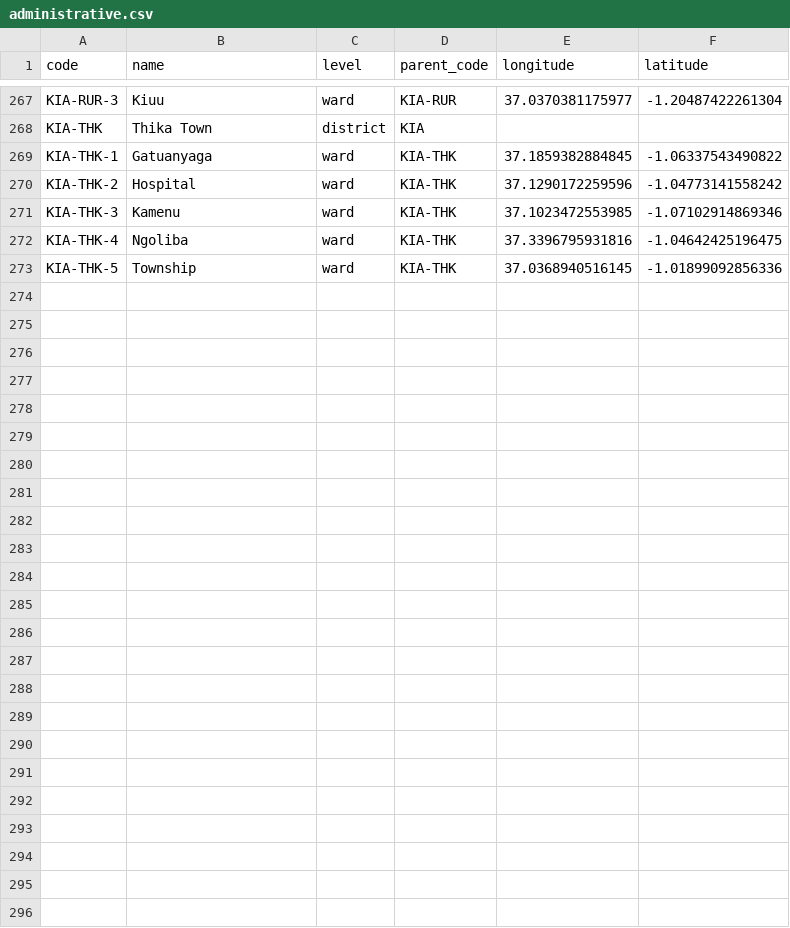
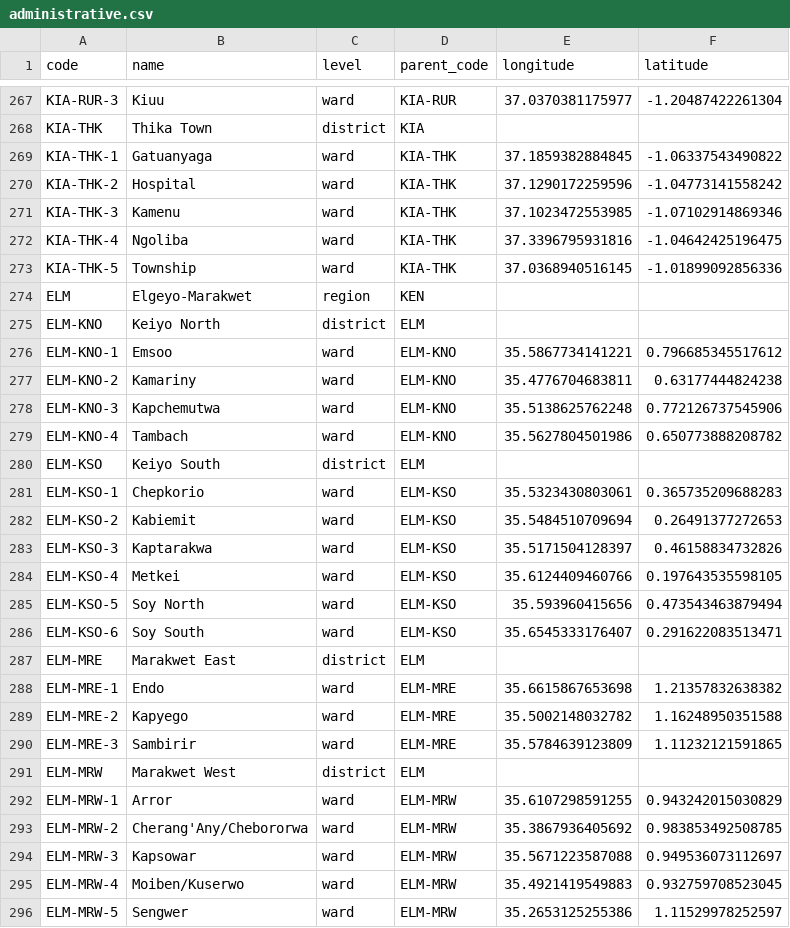
Before and after one commit to akvo/agriconnect, a CSV file: backend/source/administrative.csv, drawn as a sheet; only a part is shown, gaps mark what is left out; the diff names each change by its address in the sheet, - before the commit and + after, or states it on an @@ line.

```diff
--- a/backend/source/administrative.csv
+++ b/backend/source/administrative.csv
+row 274: ELM | Elgeyo-Marakwet | region | KEN
+row 275: ELM-KNO | Keiyo North | district | ELM
+row 276: ELM-KNO-1 | Emsoo | ward | ELM-KNO | 35.5867734141221 | 0.796685345517612
+row 277: ELM-KNO-2 | Kamariny | ward | ELM-KNO | 35.4776704683811 | 0.63177444824238
+row 278: ELM-KNO-3 | Kapchemutwa | ward | ELM-KNO | 35.5138625762248 | 0.772126737545906
+row 279: ELM-KNO-4 | Tambach | ward | ELM-KNO | 35.5627804501986 | 0.650773888208782
+row 280: ELM-KSO | Keiyo South | district | ELM
+row 281: ELM-KSO-1 | Chepkorio | ward | ELM-KSO | 35.5323430803061 | 0.365735209688283
+row 282: ELM-KSO-2 | Kabiemit | ward | ELM-KSO | 35.5484510709694 | 0.26491377272653
+row 283: ELM-KSO-3 | Kaptarakwa | ward | ELM-KSO | 35.5171504128397 | 0.46158834732826
+row 284: ELM-KSO-4 | Metkei | ward | ELM-KSO | 35.6124409460766 | 0.197643535598105
+row 285: ELM-KSO-5 | Soy North | ward | ELM-KSO | 35.593960415656 | 0.473543463879494
+row 286: ELM-KSO-6 | Soy South | ward | ELM-KSO | 35.6545333176407 | 0.291622083513471
+row 287: ELM-MRE | Marakwet East | district | ELM
+row 288: ELM-MRE-1 | Endo | ward | ELM-MRE | 35.6615867653698 | 1.21357832638382
+row 289: ELM-MRE-2 | Kapyego | ward | ELM-MRE | 35.5002148032782 | 1.16248950351588
+row 290: ELM-MRE-3 | Sambirir | ward | ELM-MRE | 35.5784639123809 | 1.11232121591865
+row 291: ELM-MRW | Marakwet West | district | ELM
+row 292: ELM-MRW-1 | Arror | ward | ELM-MRW | 35.6107298591255 | 0.943242015030829
+row 293: ELM-MRW-2 | Cherang'Any/Chebororwa | ward | ELM-MRW | 35.3867936405692 | 0.983853492508785
+row 294: ELM-MRW-3 | Kapsowar | ward | ELM-MRW | 35.5671223587088 | 0.949536073112697
+row 295: ELM-MRW-4 | Moiben/Kuserwo | ward | ELM-MRW | 35.4921419549883 | 0.932759708523045
+row 296: ELM-MRW-5 | Sengwer | ward | ELM-MRW | 35.2653125255386 | 1.11529978252597
```
